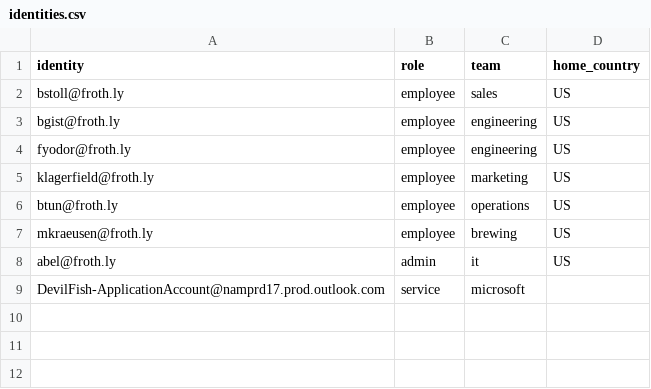
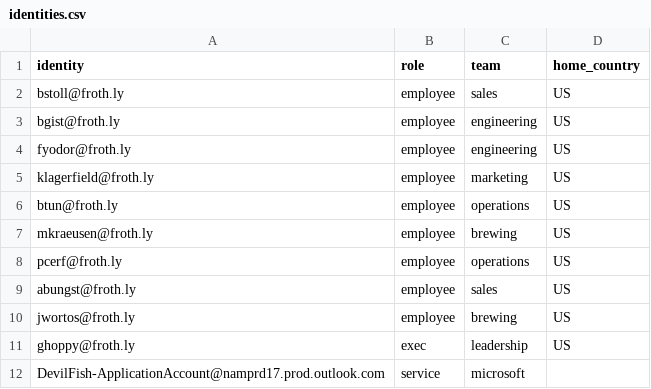
Before and after one commit to JacobRHess/splunk-bots-hunts, a CSV file: splunk_app/froth_bots_hunts/lookups/identities.csv, drawn as a sheet; removed rows and columns are numbered as before the commit, all else as after; the diff names each change by its address in the sheet, - before the commit and + after, or states it on an @@ line.

```diff
--- a/splunk_app/froth_bots_hunts/lookups/identities.csv
+++ b/splunk_app/froth_bots_hunts/lookups/identities.csv
-row 8: abel@froth.ly | admin | it | US
+row 8: pcerf@froth.ly | employee | operations | US
+row 9: abungst@froth.ly | employee | sales | US
+row 10: jwortos@froth.ly | employee | brewing | US
+row 11: ghoppy@froth.ly | exec | leadership | US
```
Also changed, not shown: 8 other files.
